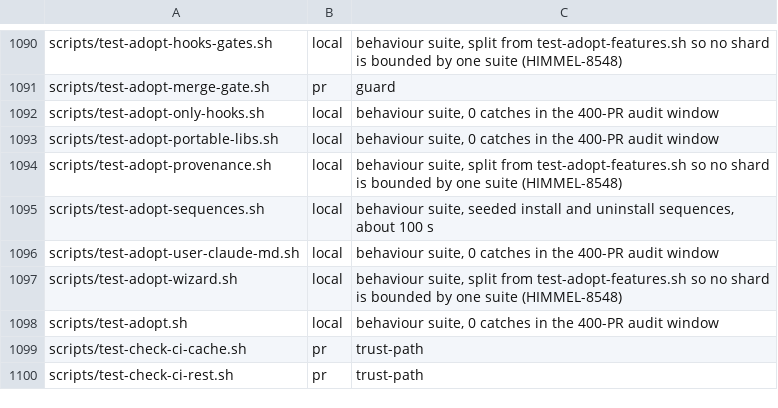
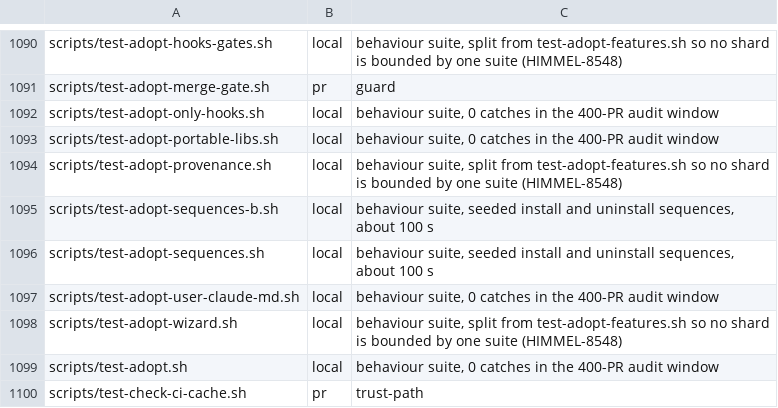
Before and after one commit to yotamleo-org/Himmel, a TSV file: scripts/ci/suite-tiers.tsv, drawn as a sheet; only a part is shown, gaps mark what is left out; the shorter side is filled out with more unchanged rows.

```diff
--- a/scripts/ci/suite-tiers.tsv
+++ b/scripts/ci/suite-tiers.tsv
@@ -1094,2 +1094,3 @@ scripts/test-adopt-portable-libs.sh	local	behaviour suite, 0 catches in the 400-
 scripts/test-adopt-provenance.sh	local	behaviour suite, split from test-adopt-features.sh so no shard is bounded by one suite (HIMMEL-8548)
+scripts/test-adopt-sequences-b.sh	local	behaviour suite, seeded install and uninstall sequences, about 100 s
 scripts/test-adopt-sequences.sh	local	behaviour suite, seeded install and uninstall sequences, about 100 s
```
Also changed, not shown: scripts/ci/suite-durations.tsv, 5 other files.
